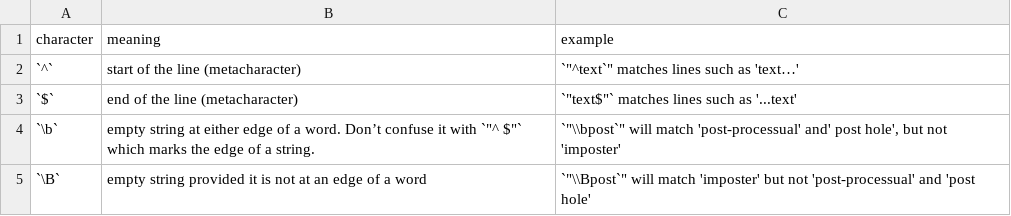
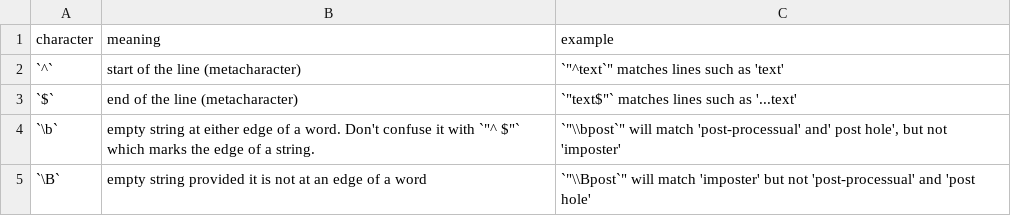
Before and after one commit to benmarwick/aswr, a CSV file: inst/data/regex_positioners.csv, drawn as a sheet; the diff names each change by its address in the sheet, - before the commit and + after, or states it on an @@ line.

```diff
--- a/inst/data/regex_positioners.csv
+++ b/inst/data/regex_positioners.csv
-C2 (example): `"^text`" matches lines such as 'text…'
+C2 (example): `"^text`" matches lines such as 'text'
-B4 (meaning): …a word. Don’t confuse it…
+B4 (meaning): …a word. Don't confuse it…
```
Also changed, not shown: inst/data/a_table_about_tables.csv, inst/data/regex_converters.csv, 8 other files.
